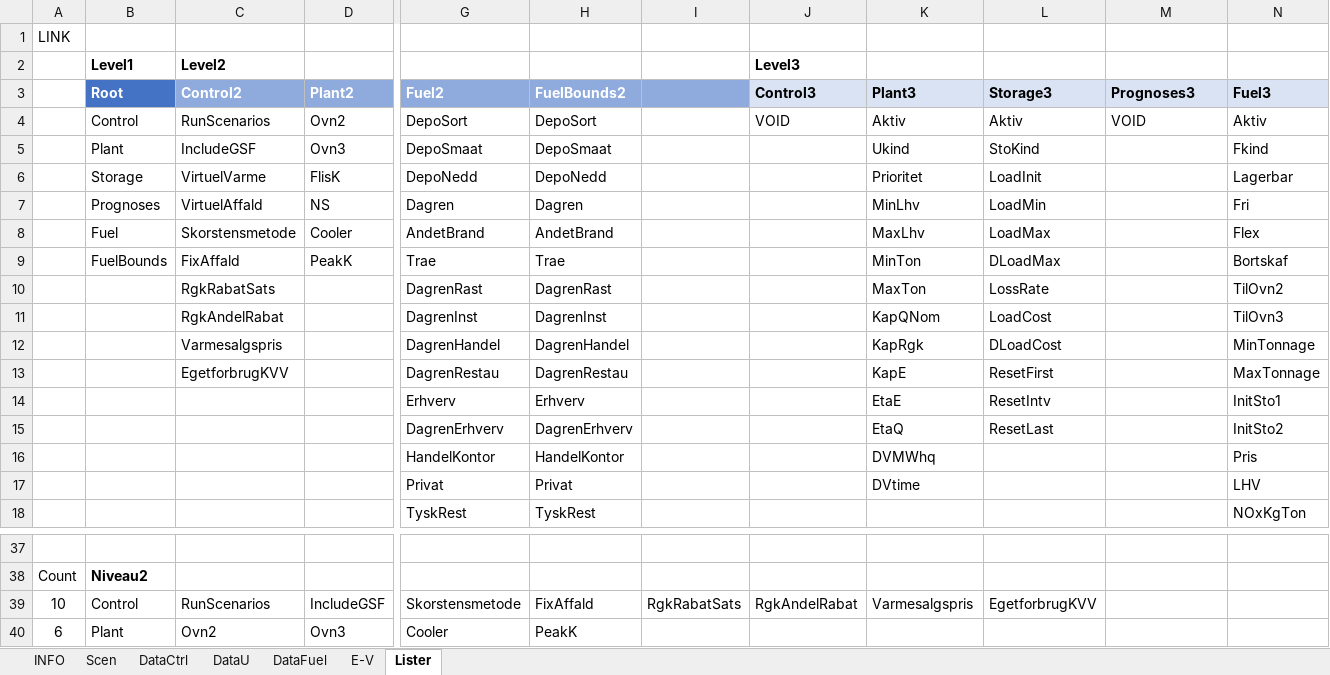
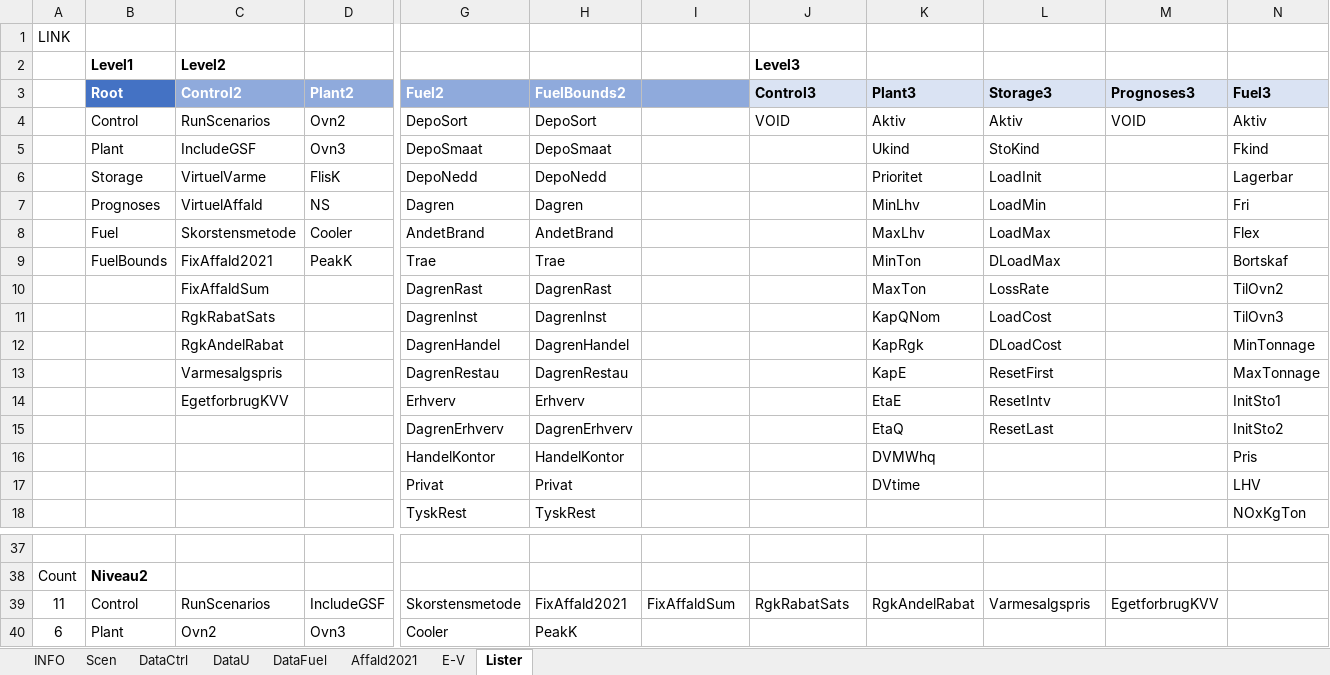
Before and after one commit to AddedValues/REFA_Affald, an Excel workbook: GAMS/REFAinputM.xlsm, sheet Lister, drawn as a sheet; only a part is shown, gaps mark what is left out; values as stored, in another font and other column widths than the file's, no borders; the diff names each change by its address in the sheet, - before the commit and + after, or states it on an @@ line.

```diff
--- a/GAMS/REFAinputM.xlsm (sheet Lister)
+++ b/GAMS/REFAinputM.xlsm (sheet Lister)
+sheet tab: Affald2021
-C9 (Control2): FixAffald
+C9 (Control2): FixAffald2021
-C10 (Control2): RgkRabatSats
+C10 (Control2): FixAffaldSum
-C11 (Control2): RgkAndelRabat
+C11 (Control2): RgkRabatSats
-C12 (Control2): Varmesalgspris
+C12 (Control2): RgkAndelRabat
-C13 (Control2): EgetforbrugKVV
+C13 (Control2): Varmesalgspris
-C14 (Control2): (empty)
+C14 (Control2): EgetforbrugKVV
-A39: 10
+A39: 11
-H39 (FuelBounds2): FixAffald
+H39 (FuelBounds2): FixAffald2021
-I39: RgkRabatSats
+I39: FixAffaldSum
-J39 (Control3): RgkAndelRabat
+J39 (Control3): RgkRabatSats
-K39 (Plant3): Varmesalgspris
+K39 (Plant3): RgkAndelRabat
-L39 (Storage3): EgetforbrugKVV
+L39 (Storage3): Varmesalgspris
-M39 (Prognoses3): (empty)
+M39 (Prognoses3): EgetforbrugKVV
```
Also changed, not shown: sheet DataFuel, sheet Scen, sheet DataCtrl, sheet DataU, formulas that keep their value, hidden cells, charts or pictures, GAMS/REFAoutput.xlsm, GAMS/REFAscens.xlsm, 5 other files.
